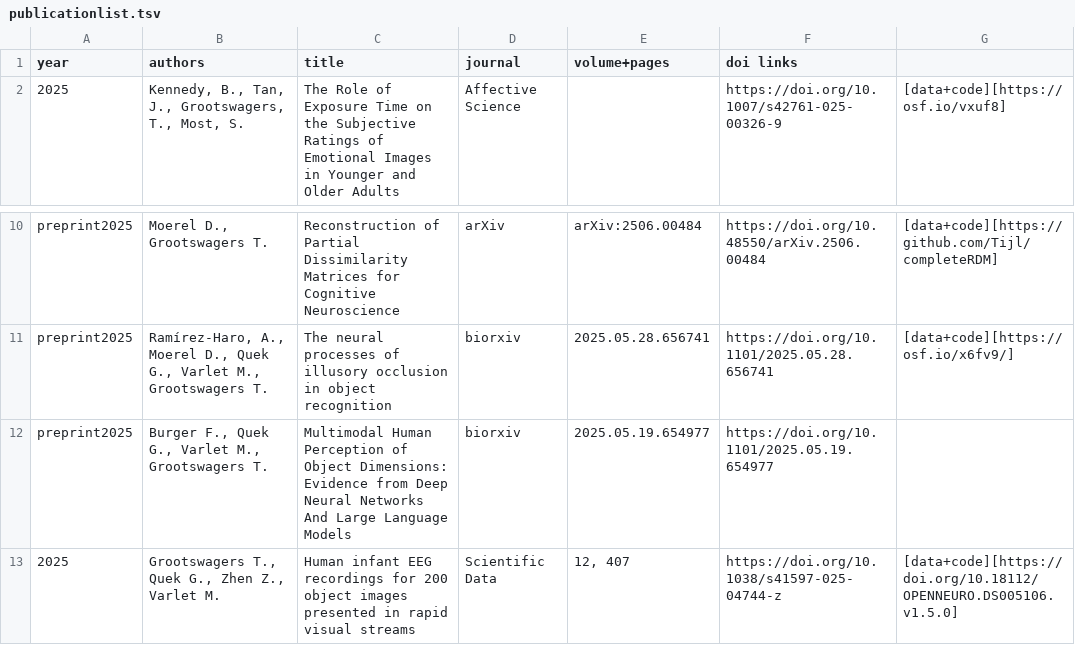
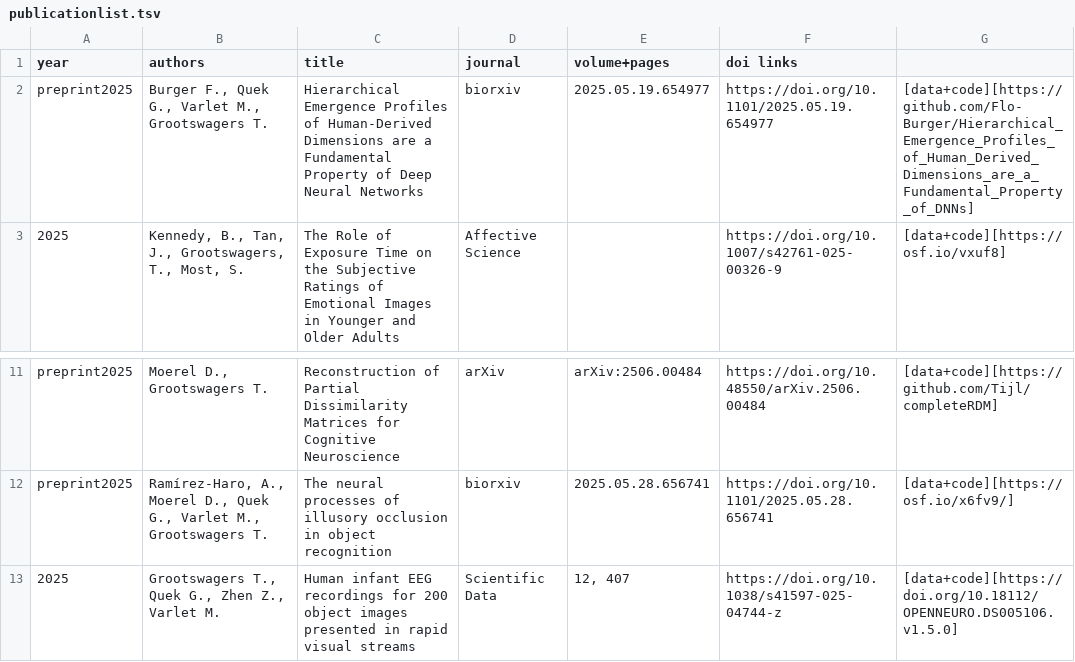
Before and after one commit to Tijl/tijl.github.io, a TSV file: publicationlist.tsv, drawn as a sheet; only a part is shown, gaps mark what is left out.

```diff
--- a/publicationlist.tsv
+++ b/publicationlist.tsv
@@ -1,2 +1,3 @@
 year	authors	title	journal	volume+pages	doi links
+preprint2025	 Burger F., Quek G., Varlet M., Grootswagers T.	Hierarchical Emergence Profiles of Human-Derived Dimensions are a Fundamental Property of Deep Neural Networks	biorxiv	2025.05.19.654977	https://doi.org/10.1101/2025.05.19.654977	[data+code][https://github.com/Flo-Burger/Hierarchical_Emergence_Profiles_of_Human_Derived_Dimensions_are_a_Fundamental_Property_of_DNNs]
 2025	Kennedy, B., Tan, J., Grootswagers, T., Most, S.	The Role of Exposure Time on the Subjective Ratings of Emotional Images in Younger and Older Adults	Affective Science		https://doi.org/10.1007/s42761-025-00326-9	[data+code][https://osf.io/vxuf8]
@@ -11,3 +12,2 @@ preprint2025	 Moerel D., Grootswagers T.	Reconstruction of Partial Dissimilarity
 preprint2025	 Ramírez-Haro, A., Moerel D., Quek G., Varlet M., Grootswagers T.	The neural processes of illusory occlusion in object recognition	biorxiv	2025.05.28.656741	https://doi.org/10.1101/2025.05.28.656741	[data+code][https://osf.io/x6fv9/]	
-preprint2025	 Burger F., Quek G., Varlet M., Grootswagers T.	Multimodal Human Perception of Object Dimensions: Evidence from Deep Neural Networks And Large Language Models	biorxiv	2025.05.19.654977	https://doi.org/10.1101/2025.05.19.654977	
 2025	Grootswagers T., Quek G., Zhen Z., Varlet M.	Human infant EEG recordings for 200 object images presented in rapid visual streams	Scientific Data	12, 407	https://doi.org/10.1038/s41597-025-04744-z	[data+code][https://doi.org/10.18112/OPENNEURO.DS005106.v1.5.0]
```
Also changed, not shown: 4 other files.
